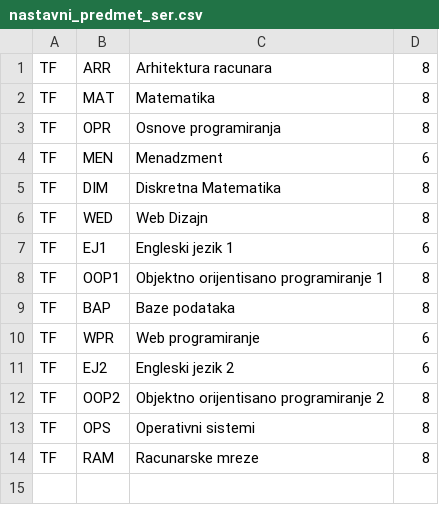
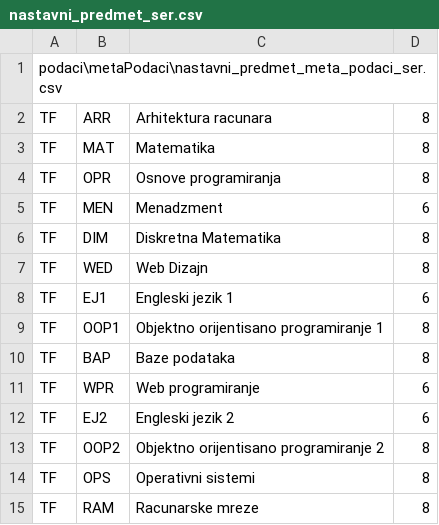
Before and after one commit to mr2853/rukovalac-informacionim-resursima, a CSV file: podaci/podaci/nastavni_predmet_ser.csv (was podaci/nastavni_predmet_ser.csv), drawn as a sheet; the diff names each change by its address in the sheet, - before the commit and + after, or states it on an @@ line.

Commit message:
rad na podacima i na spajanju datoteka

```diff
--- a/podaci/nastavni_predmet_ser.csv
+++ b/podaci/podaci/nastavni_predmet_ser.csv
+row 1: podaci\metaPodaci\nastavni_predmet_meta_podaci_ser.csv
```
Also changed, not shown: podaci/metaPodaci/nastavni_predmet_meta_podaci_sek.csv, podaci/metaPodaci/nastavni_predmet_meta_podaci_ser.csv, 45 other files.
